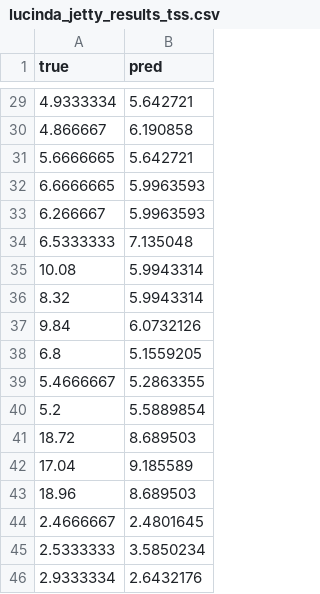
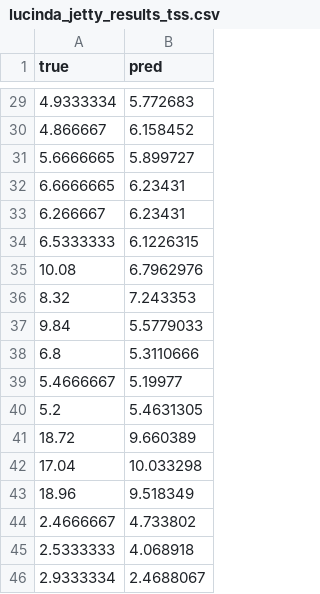
Before and after one commit to yiqing-csiro/wq-meta-learning-public, a CSV file: outputs/lucinda_jetty_results_tss.csv, drawn as a sheet; only a part is shown, gaps mark what is left out; the diff covers the shown part only.

```diff
--- a/outputs/lucinda_jetty_results_tss.csv
+++ b/outputs/lucinda_jetty_results_tss.csv
@@ -29,18 +29,18 @@ true,pred
-4.9333334,5.642721
-4.866667,6.190858
-5.6666665,5.642721
-6.6666665,5.9963593
-6.266667,5.9963593
-6.5333333,7.135048
-10.08,5.9943314
-8.32,5.9943314
-9.84,6.0732126
-6.8,5.1559205
-5.4666667,5.2863355
-5.2,5.5889854
-18.72,8.689503
-17.04,9.185589
-18.96,8.689503
-2.4666667,2.4801645
-2.5333333,3.5850234
-2.9333334,2.6432176
+4.9333334,5.772683
+4.866667,6.158452
+5.6666665,5.899727
+6.6666665,6.23431
+6.266667,6.23431
+6.5333333,6.1226315
+10.08,6.7962976
+8.32,7.243353
+9.84,5.5779033
+6.8,5.3110666
+5.4666667,5.19977
+5.2,5.4631305
+18.72,9.660389
+17.04,10.033298
+18.96,9.518349
+2.4666667,4.733802
+2.5333333,4.068918
+2.9333334,2.4688067
```
Also changed, not shown: 27 edited cells elsewhere in this file, outputs/lucinda_jetty_results_chl.csv, outputs/lucinda_jetty_results_doc.csv, 3 other files.
